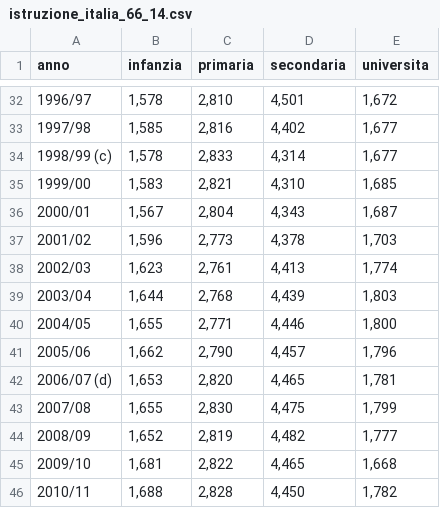
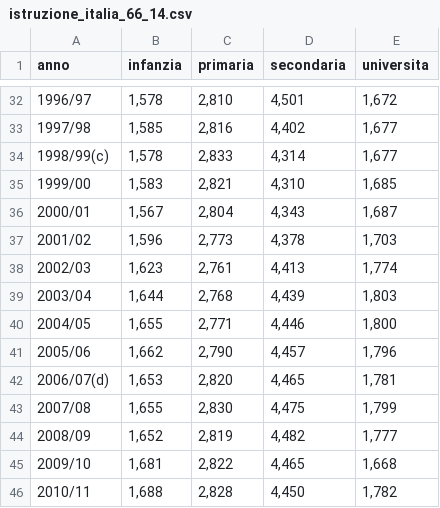
Before and after one commit to esalvucci/ssd_project, a CSV file: data_set/istruzione_italia_66_14.csv, drawn as a sheet; only a part is shown, gaps mark what is left out; the diff names each change by its address in the sheet, - before the commit and + after, or states it on an @@ line.

Commit message:
Remove spaces from italian students csv file

```diff
--- a/data_set/istruzione_italia_66_14.csv
+++ b/data_set/istruzione_italia_66_14.csv
-A34 (anno): 1998/99 (c)
+A34 (anno): 1998/99(c)
-A42 (anno): 2006/07 (d)
+A42 (anno): 2006/07(d)
```
